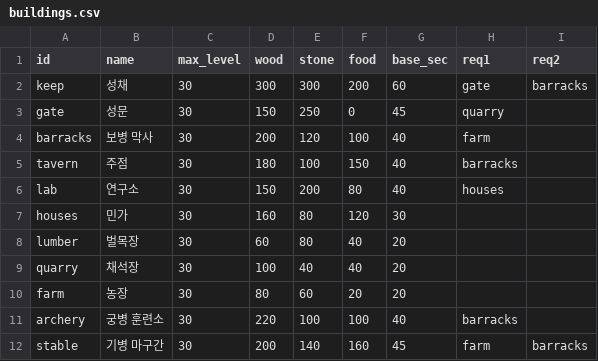
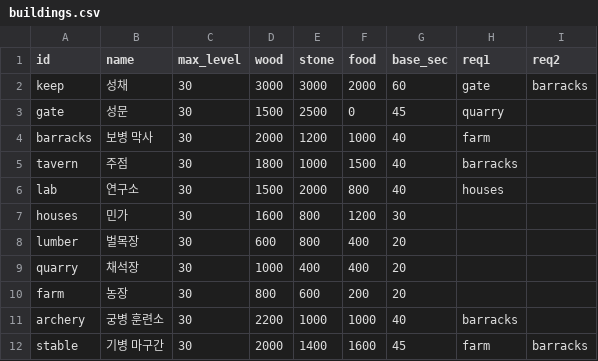
Before and after one commit to ILSEONG/CastleRPG, a CSV file: data/buildings.csv, drawn as a sheet.

```diff
--- a/data/buildings.csv
+++ b/data/buildings.csv
@@ -1,12 +1,12 @@
 id,name,max_level,wood,stone,food,base_sec,req1,req2
-keep,성채,30,300,300,200,60,gate,barracks
-gate,성문,30,150,250,0,45,quarry,
-barracks,보병 막사,30,200,120,100,40,farm,
-tavern,주점,30,180,100,150,40,barracks,
-lab,연구소,30,150,200,80,40,houses,
-houses,민가,30,160,80,120,30,,
-lumber,벌목장,30,60,80,40,20,,
-quarry,채석장,30,100,40,40,20,,
-farm,농장,30,80,60,20,20,,
-archery,궁병 훈련소,30,220,100,100,40,barracks,
-stable,기병 마구간,30,200,140,160,45,farm,barracks
+keep,성채,30,3000,3000,2000,60,gate,barracks
+gate,성문,30,1500,2500,0,45,quarry,
+barracks,보병 막사,30,2000,1200,1000,40,farm,
+tavern,주점,30,1800,1000,1500,40,barracks,
+lab,연구소,30,1500,2000,800,40,houses,
+houses,민가,30,1600,800,1200,30,,
+lumber,벌목장,30,600,800,400,20,,
+quarry,채석장,30,1000,400,400,20,,
+farm,농장,30,800,600,200,20,,
+archery,궁병 훈련소,30,2200,1000,1000,40,barracks,
+stable,기병 마구간,30,2000,1400,1600,45,farm,barracks
```
Also changed, not shown: data/config.csv, data/quests.csv, 16 other files.
